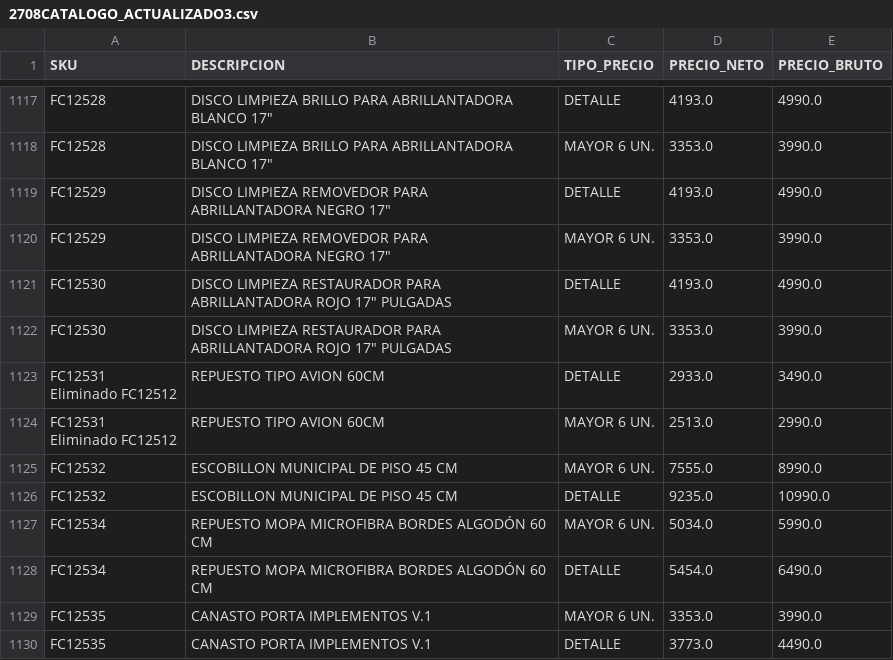
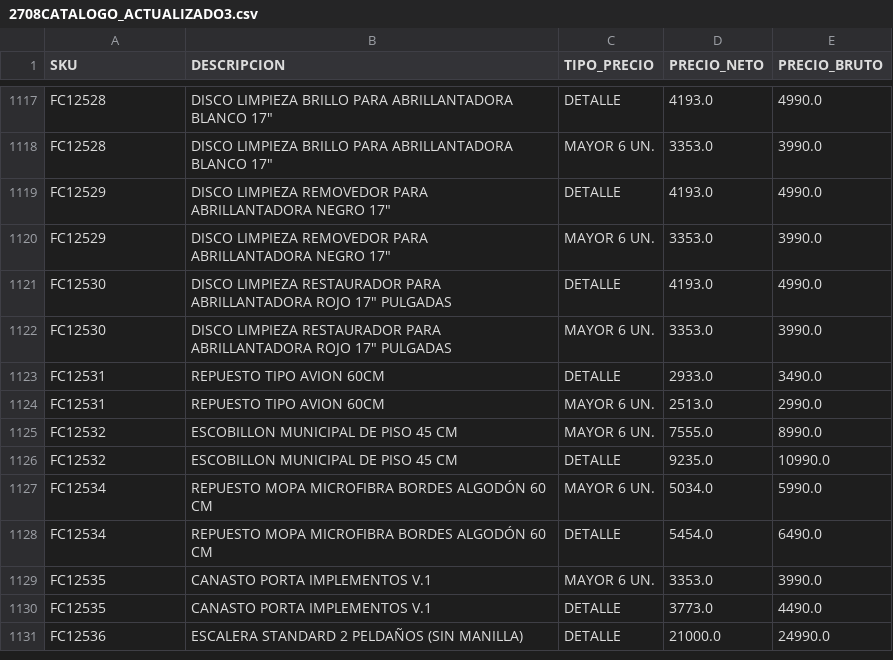
Before and after one commit to leonardo7512/CORRECTORPRECIOS, a CSV file: 2708CATALOGO_ACTUALIZADO3.csv, drawn as a sheet; only a part is shown, gaps mark what is left out; the shorter side is filled out with more unchanged rows.

Commit message:
Update 2708CATALOGO_ACTUALIZADO3.csv

```diff
--- a/2708CATALOGO_ACTUALIZADO3.csv
+++ b/2708CATALOGO_ACTUALIZADO3.csv
@@ -1250,6 +1250,4 @@ FC12530;"DISCO LIMPIEZA RESTAURADOR PARA ABRILLANTADORA ROJO 17"" PULGADAS";DETA
 FC12530;"DISCO LIMPIEZA RESTAURADOR PARA ABRILLANTADORA ROJO 17"" PULGADAS";MAYOR 6 UN.;3353.0;3990.0
-"FC12531
-Eliminado FC12512";REPUESTO TIPO AVION 60CM;DETALLE;2933.0;3490.0
-"FC12531
-Eliminado FC12512";REPUESTO TIPO AVION 60CM;MAYOR 6 UN.;2513.0;2990.0
+FC12531;REPUESTO TIPO AVION 60CM;DETALLE;2933.0;3490.0
+FC12531;REPUESTO TIPO AVION 60CM;MAYOR 6 UN.;2513.0;2990.0
 FC12532;ESCOBILLON MUNICIPAL DE PISO 45 CM;MAYOR 6 UN.;7555.0;8990.0
```
